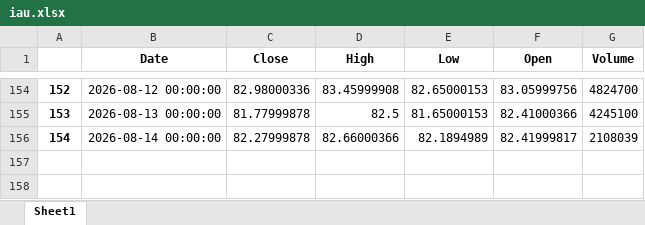
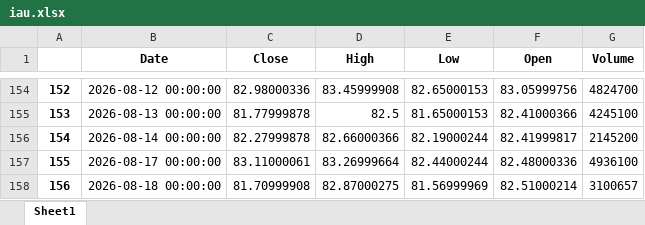
Before and after one commit to yevhen1231/ibkr-dashboard, an Excel workbook: Data/iau.xlsx, sheet Sheet1, drawn as a sheet; only a part is shown, gaps mark what is left out; values as stored, in another font and other column widths than the file's, no borders; the diff names each change by its address in the sheet, - before the commit and + after, or states it on an @@ line.

```diff
--- a/Data/iau.xlsx (sheet Sheet1)
+++ b/Data/iau.xlsx (sheet Sheet1)
-E156 (Low): 82.1894989
+E156 (Low): 82.19000244
-G156 (Volume): 2108039
+G156 (Volume): 2145200
+row 157: 155 | 2026-08-17 00:00:00 | 83.11000061 | 83.26999664 | 82.44000244 | 82.48000336 | 4936100
+row 158: 156 | 2026-08-18 00:00:00 | 81.70999908 | 82.87000275 | 81.56999969 | 82.51000214 | 3100657
```
Also changed, not shown: Data/df.xlsx, Data/sgov.xlsx, 2 other files.
